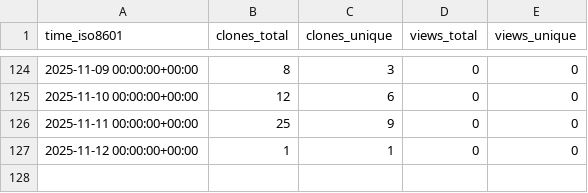
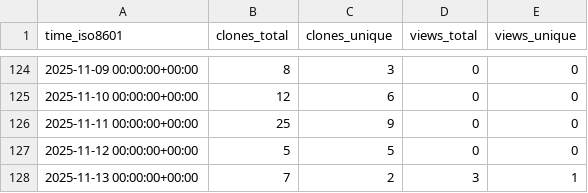
Before and after one commit to George-R-Heath/NanoLocz-Matlab-Library, a CSV file: George-R-Heath/NanoLocz-Matlab-Library/ghrs-data/views_clones_aggregate.csv, drawn as a sheet; only a part is shown, gaps mark what is left out.

```diff
--- a/George-R-Heath/NanoLocz-Matlab-Library/ghrs-data/views_clones_aggregate.csv
+++ b/George-R-Heath/NanoLocz-Matlab-Library/ghrs-data/views_clones_aggregate.csv
@@ -126,2 +126,3 @@ time_iso8601,clones_total,clones_unique,views_total,views_unique
 2025-11-11 00:00:00+00:00,25,9,0,0
-2025-11-12 00:00:00+00:00,1,1,0,0
+2025-11-12 00:00:00+00:00,5,5,0,0
+2025-11-13 00:00:00+00:00,7,2,3,1
```
Also changed, not shown: 1 other file.
